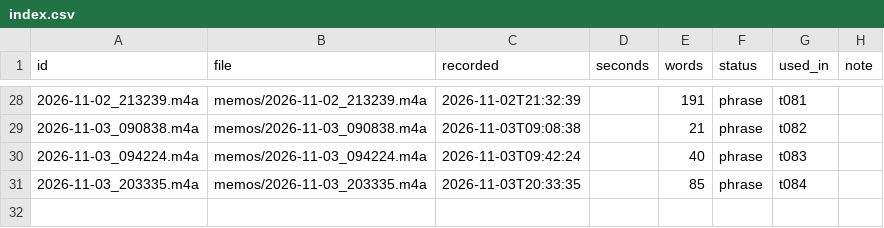
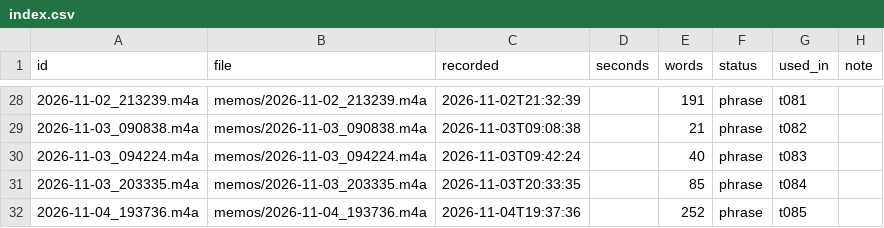
Before and after one commit to llitaa/social_board, a CSV file: library/memos/index.csv, drawn as a sheet; only a part is shown, gaps mark what is left out; the diff names each change by its address in the sheet, - before the commit and + after, or states it on an @@ line.

```diff
--- a/library/memos/index.csv
+++ b/library/memos/index.csv
+row 32: 2026-11-04_193736.m4a | memos/2026-11-04_193736.m4a | 2026-11-04T19:37:36 |  | 252 | phrase | t085
```
Also changed, not shown: library/inventory.csv, 36 other files.
